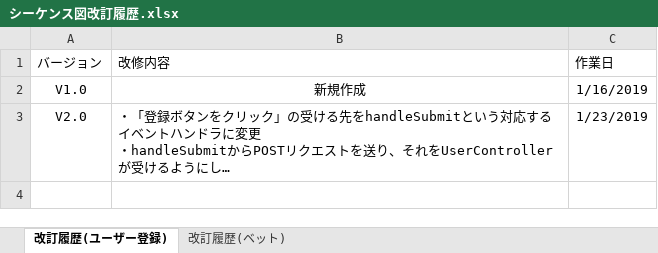
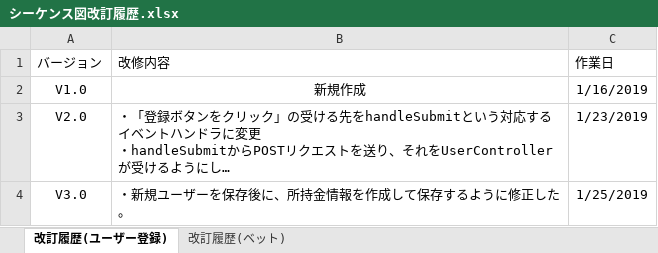
Before and after one commit to CSTSCSTS/UserAp, an Excel workbook: docs/詳細設計/シーケンス図/シーケンス図改訂履歴.xlsx, sheet 改訂履歴(ユーザー登録), drawn as a sheet; long unchanged cells end in …; values as stored, in another font and other column widths than the file's, no borders; table styles not drawn; the diff names each change by its address in the sheet, - before the commit and + after, or states it on an @@ line.

Commit message:
ロバストネス図・シーケンス図の改訂履歴を作成

```diff
--- a/docs/詳細設計/シーケンス図/シーケンス図改訂履歴.xlsx (sheet 改訂履歴(ユーザー登録))
+++ b/docs/詳細設計/シーケンス図/シーケンス図改訂履歴.xlsx (sheet 改訂履歴(ユーザー登録))
+row 4: V3.0 | ・新規ユーザーを保存後に、所持金情報を作成して保存するように修正した。 | 1/25/2019
```
Also changed, not shown: 1 other file.
